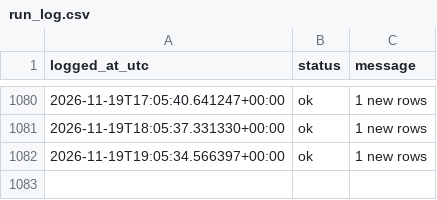
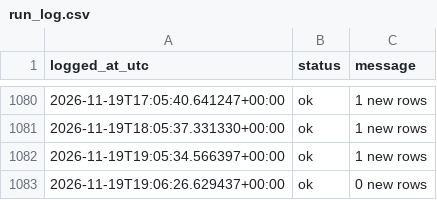
Before and after one commit to Aymane-A/AtlasQuant-, a CSV file: ai-service/data/live/run_log.csv, drawn as a sheet; only a part is shown, gaps mark what is left out.

Commit message:
paper log 2026-11-19T19:06Z

```diff
--- a/ai-service/data/live/run_log.csv
+++ b/ai-service/data/live/run_log.csv
@@ -1082 +1082,2 @@ logged_at_utc,status,message
 2026-11-19T19:05:34.566397+00:00,ok,1 new rows
+2026-11-19T19:06:26.629437+00:00,ok,0 new rows
```
